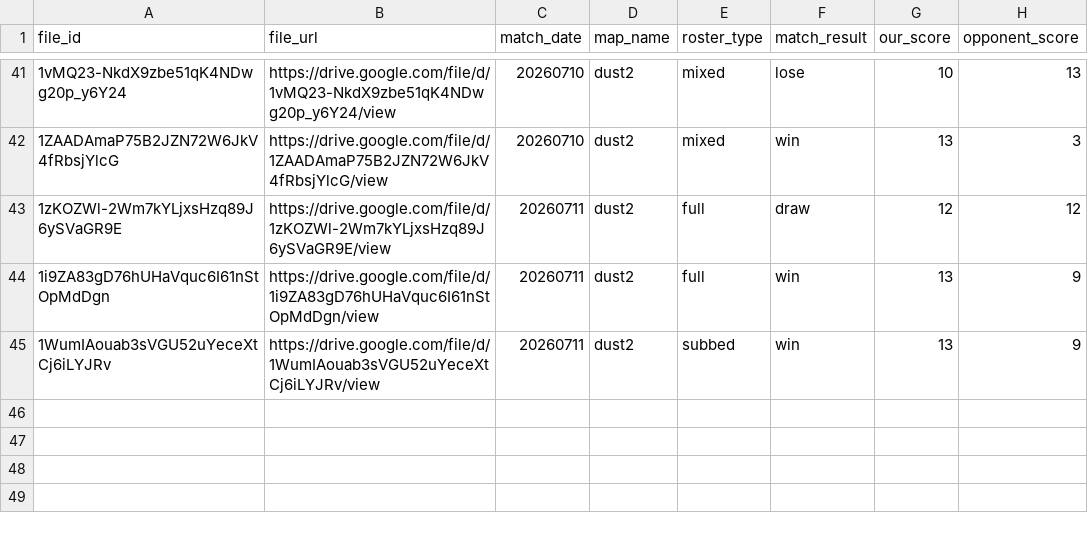
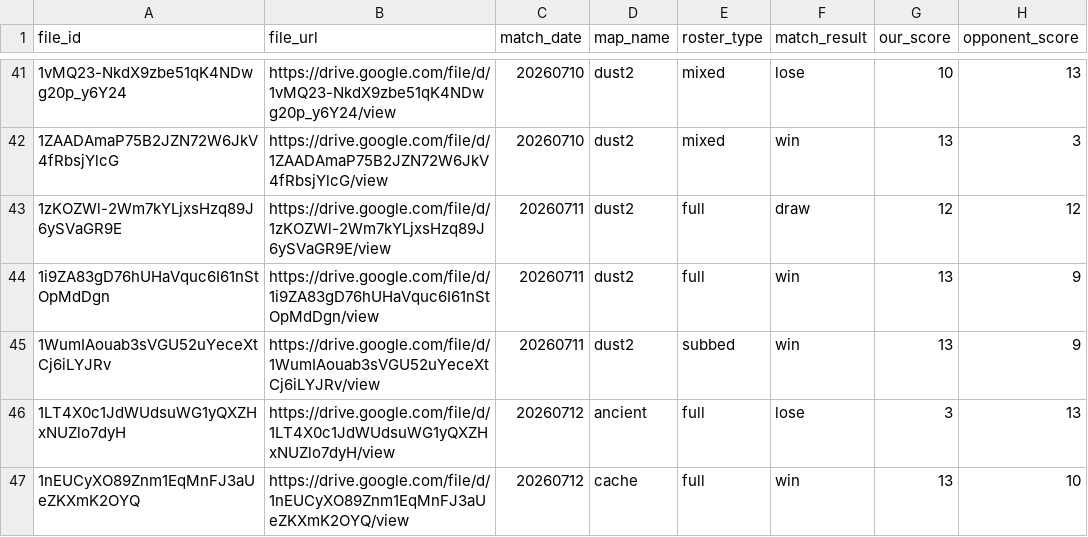
Before and after one commit to Rotch512/WOSTCS2, a CSV file: output/sheets/replays_filter.csv, drawn as a sheet; only a part is shown, gaps mark what is left out; the diff names each change by its address in the sheet, - before the commit and + after, or states it on an @@ line.

Commit message:
Update CS2 demo data

```diff
--- a/output/sheets/replays_filter.csv
+++ b/output/sheets/replays_filter.csv
+row 46: 1LT4X0c1JdWUdsuWG1yQXZHxNUZlo7dyH | https://drive.google.com/file/d/1LT4X0c1JdWUdsuWG1yQXZHxNUZlo7dyH/view | 20260712 | ancient | full | lose | 3 | 13
+row 47: 1nEUCyXO89Znm1EqMnFJ3aUeZKXmK2OYQ | https://drive.google.com/file/d/1nEUCyXO89Znm1EqMnFJ3aUeZKXmK2OYQ/view | 20260712 | cache | full | win | 13 | 10
```
Also changed, not shown: output/sheets/roster.csv, 14 other files.
